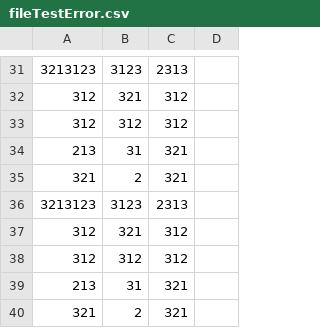
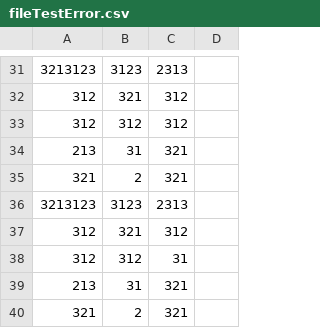
Before and after one commit to andresnator/ValidnatorXSD, a CSV file: ValidnatorXSDTest/fileTestError.csv, drawn as a sheet; only a part is shown, gaps mark what is left out; the diff names each change by its address in the sheet, - before the commit and + after, or states it on an @@ line.

```diff
--- a/ValidnatorXSDTest/fileTestError.csv
+++ b/ValidnatorXSDTest/fileTestError.csv
-C38: 312
+C38: 31
```
Also changed, not shown: 14 other files.
